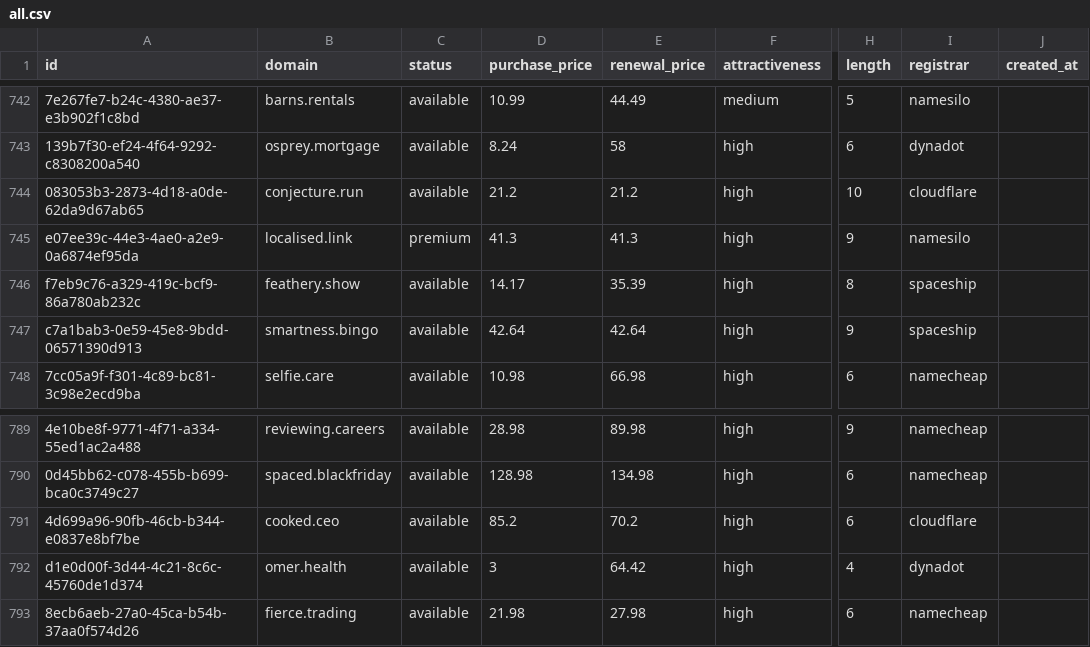
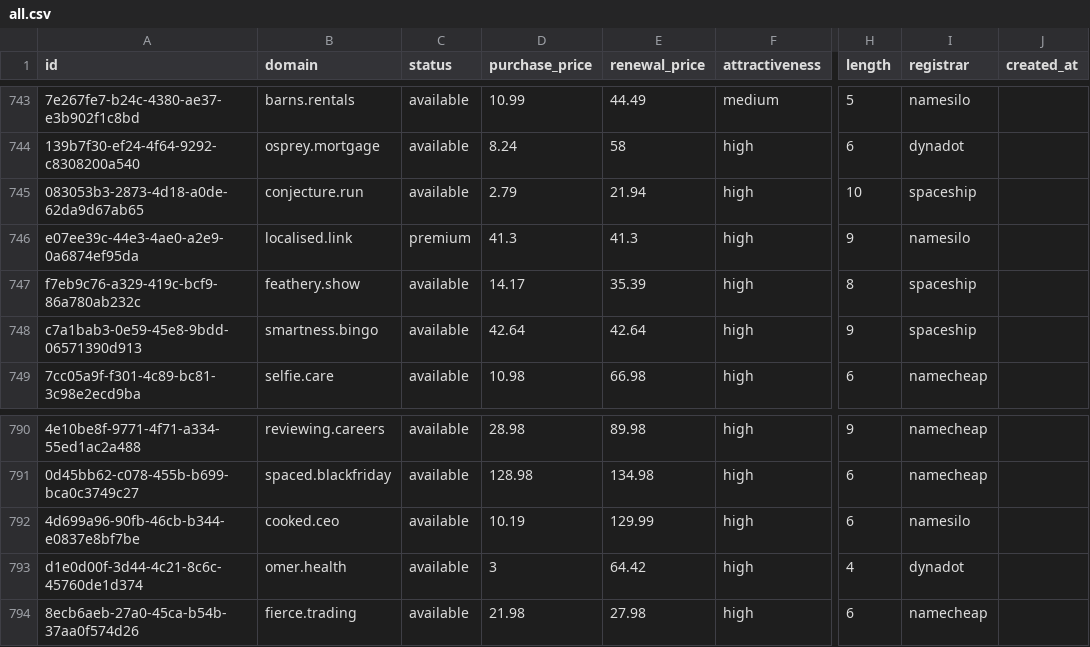
Before and after one commit to UniqueDomains/oneword-domains, a CSV file: all.csv, drawn as a sheet; only a part is shown, gaps mark what is left out; addresses are those after the commit; the diff covers the shown part only; the diff names each change by its address in the sheet, - before the commit and + after, or states it on an @@ line.

```diff
--- a/all.csv
+++ b/all.csv
-D745 (purchase_price): 21.2
+D745 (purchase_price): 2.79
-E745 (renewal_price): 21.2
+E745 (renewal_price): 21.94
-I745 (registrar): cloudflare
+I745 (registrar): spaceship
-D792 (purchase_price): 85.2
+D792 (purchase_price): 10.19
-E792 (renewal_price): 70.2
+E792 (renewal_price): 129.99
-I792 (registrar): cloudflare
+I792 (registrar): namesilo
```
Also changed, not shown: 2 added rows, 2 removed rows and 6 edited cells elsewhere in this file, 6 other files.
